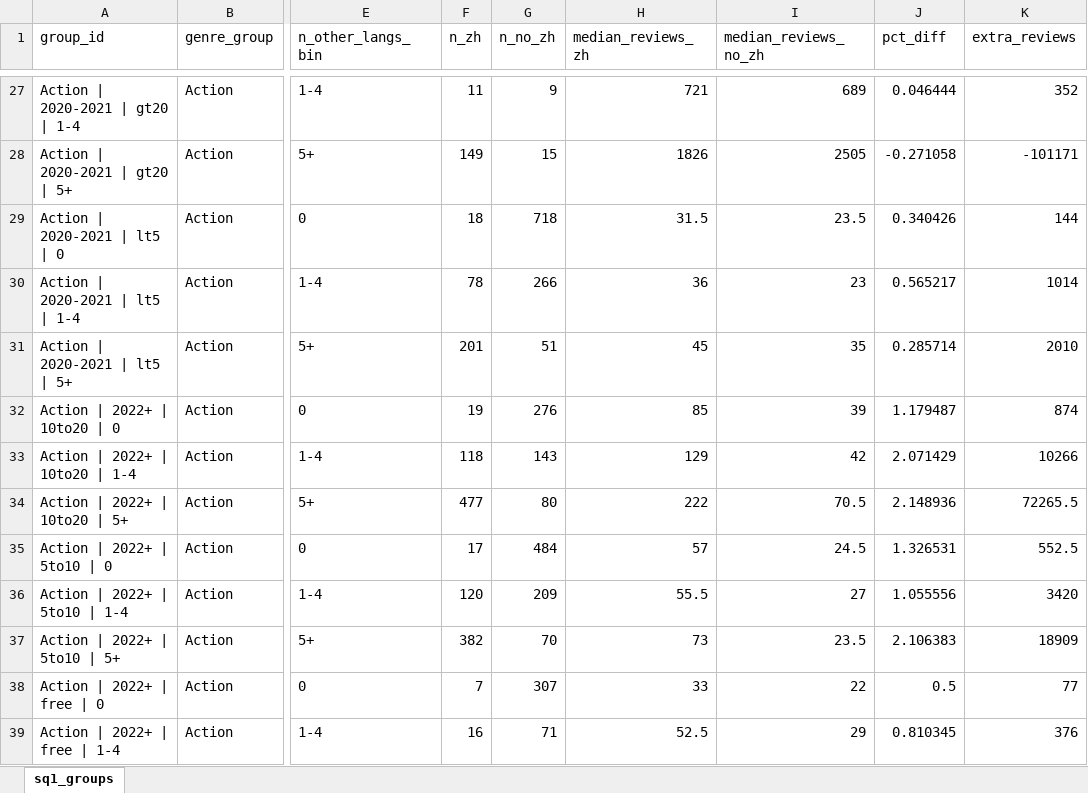
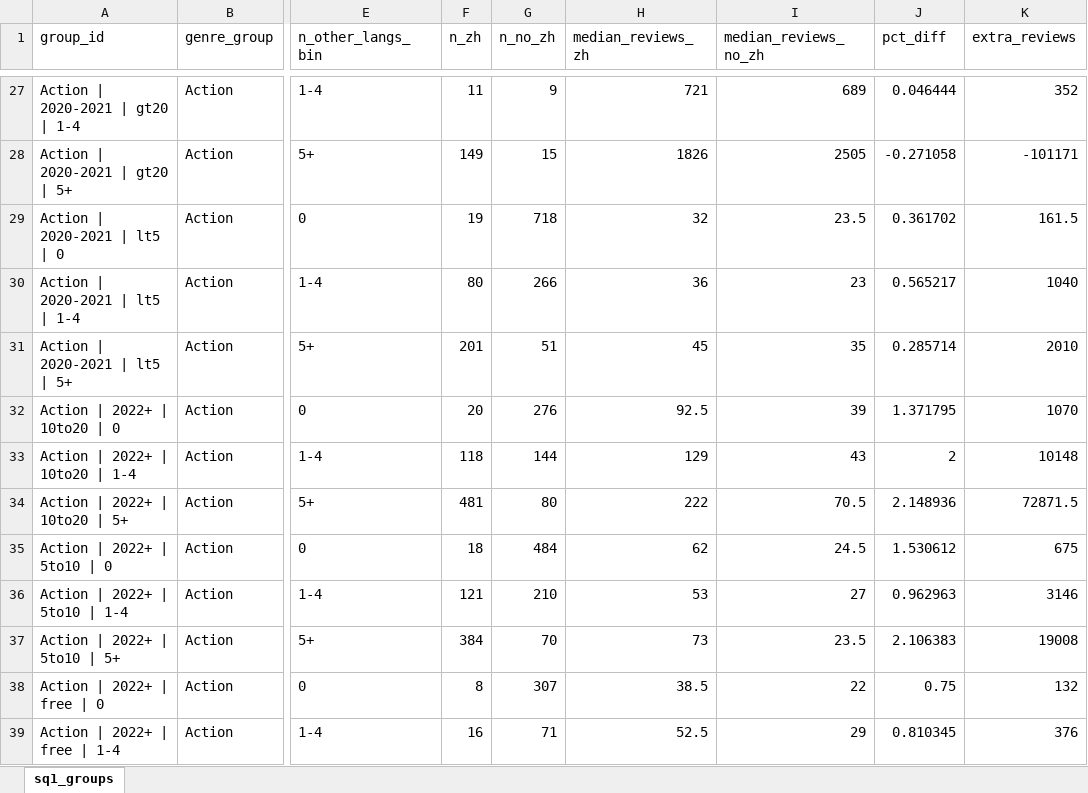
Before and after one commit to theonlypgk/data2010-steam-chinese, an Excel workbook: data/processed/xlsx/pcd_sq1_groups.xlsx, sheet sq1_groups, drawn as a sheet; only a part is shown, gaps mark what is left out; values as stored, in another font and other column widths than the file's, no borders; the diff covers the shown part only; the diff names each change by its address in the sheet, - before the commit and + after, or states it on an @@ line.

```diff
--- a/data/processed/xlsx/pcd_sq1_groups.xlsx (sheet sq1_groups)
+++ b/data/processed/xlsx/pcd_sq1_groups.xlsx (sheet sq1_groups)
-F29 (n_zh): 18
+F29 (n_zh): 19
-H29 (median_reviews_zh): 31.5
+H29 (median_reviews_zh): 32
-J29 (pct_diff): 0.340426
+J29 (pct_diff): 0.361702
-K29 (extra_reviews): 144
+K29 (extra_reviews): 161.5
-F30 (n_zh): 78
+F30 (n_zh): 80
-K30 (extra_reviews): 1014
+K30 (extra_reviews): 1040
-F32 (n_zh): 19
+F32 (n_zh): 20
-H32 (median_reviews_zh): 85
+H32 (median_reviews_zh): 92.5
-J32 (pct_diff): 1.179487
+J32 (pct_diff): 1.371795
-K32 (extra_reviews): 874
+K32 (extra_reviews): 1070
-G33 (n_no_zh): 143
+G33 (n_no_zh): 144
-I33 (median_reviews_no_zh): 42
+I33 (median_reviews_no_zh): 43
-J33 (pct_diff): 2.071429
+J33 (pct_diff): 2
-K33 (extra_reviews): 10266
+K33 (extra_reviews): 10148
-F34 (n_zh): 477
+F34 (n_zh): 481
-K34 (extra_reviews): 72265.5
+K34 (extra_reviews): 72871.5
-F35 (n_zh): 17
+F35 (n_zh): 18
-H35 (median_reviews_zh): 57
+H35 (median_reviews_zh): 62
-J35 (pct_diff): 1.326531
+J35 (pct_diff): 1.530612
-K35 (extra_reviews): 552.5
+K35 (extra_reviews): 675
-F36 (n_zh): 120
+F36 (n_zh): 121
-G36 (n_no_zh): 209
+G36 (n_no_zh): 210
-H36 (median_reviews_zh): 55.5
+H36 (median_reviews_zh): 53
-J36 (pct_diff): 1.055556
+J36 (pct_diff): 0.962963
-K36 (extra_reviews): 3420
+K36 (extra_reviews): 3146
-F37 (n_zh): 382
+F37 (n_zh): 384
-K37 (extra_reviews): 18909
+K37 (extra_reviews): 19008
-F38 (n_zh): 7
+F38 (n_zh): 8
-H38 (median_reviews_zh): 33
+H38 (median_reviews_zh): 38.5
-J38 (pct_diff): 0.5
+J38 (pct_diff): 0.75
-K38 (extra_reviews): 77
+K38 (extra_reviews): 132
```
Also changed, not shown: 249 edited cells elsewhere in this sheet, data/processed/xlsx/pcd_cn_excluded.xlsx, data/processed/xlsx/pcd_data_dictionary.xlsx, 11 other files.
